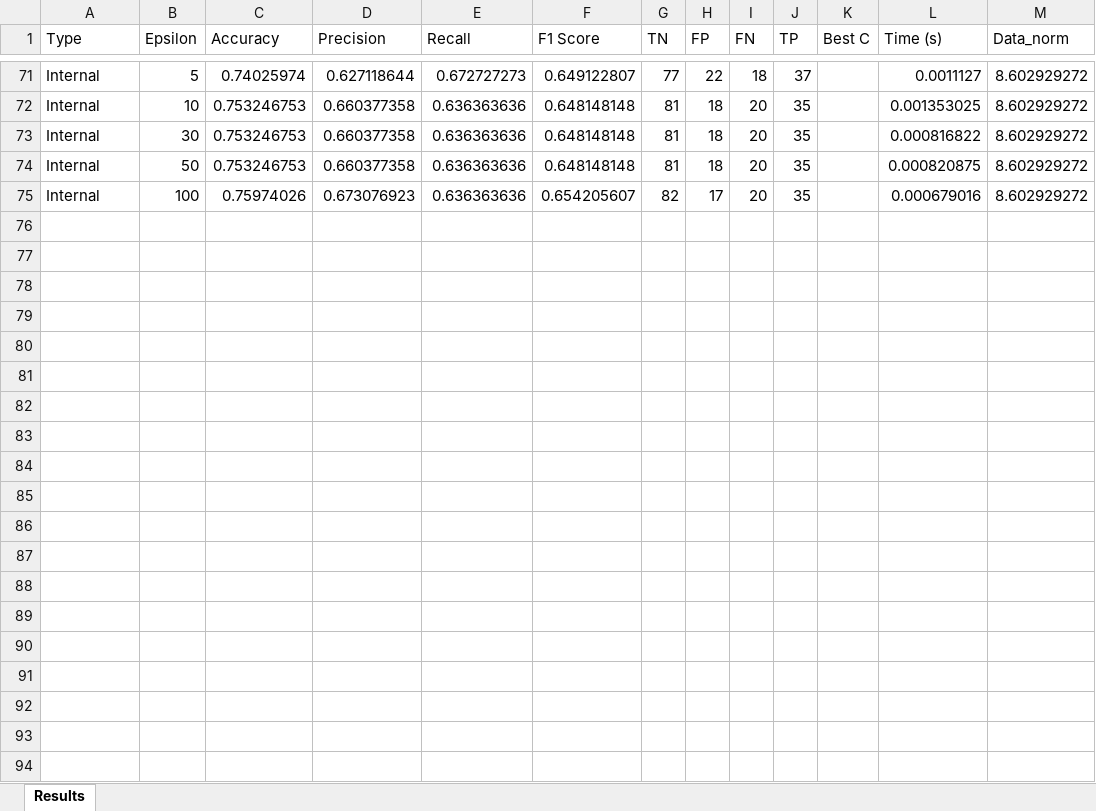
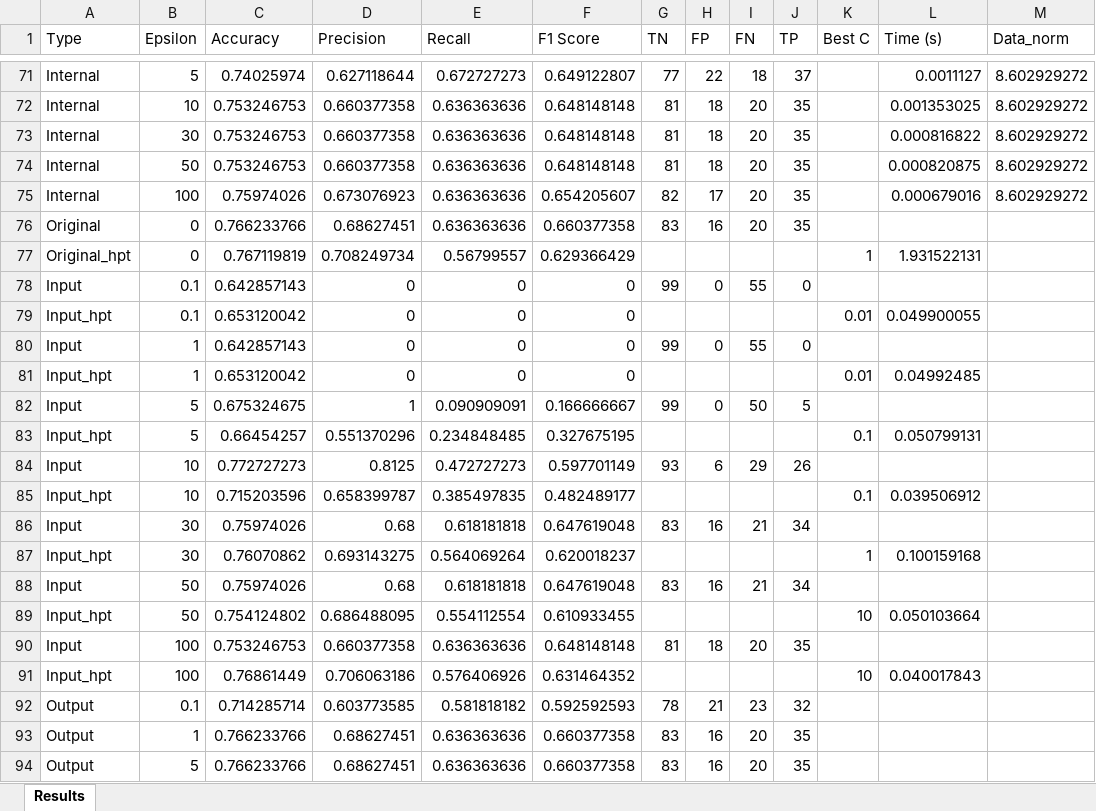
Before and after one commit to Amelie1313/privacy_in_ml, an Excel workbook: model_results_diabetes.xlsx, sheet Results, drawn as a sheet; only a part is shown, gaps mark what is left out; values as stored, in another font and other column widths than the file's, no borders; the diff covers the shown part only; the diff names each change by its address in the sheet, - before the commit and + after, or states it on an @@ line.

```diff
--- a/model_results_diabetes.xlsx (sheet Results)
+++ b/model_results_diabetes.xlsx (sheet Results)
+row 76: Original | 0 | 0.766233766 | 0.68627451 | 0.636363636 | 0.660377358 | 83 | 16 | 20 | 35
+row 77: Original_hpt | 0 | 0.767119819 | 0.708249734 | 0.56799557 | 0.629366429 |  |  |  |  | 1 | 1.931522131
+row 78: Input | 0.1 | 0.642857143 | 0 | 0 | 0 | 99 | 0 | 55 | 0
+row 79: Input_hpt | 0.1 | 0.653120042 | 0 | 0 | 0 |  |  |  |  | 0.01 | 0.049900055
+row 80: Input | 1 | 0.642857143 | 0 | 0 | 0 | 99 | 0 | 55 | 0
+row 81: Input_hpt | 1 | 0.653120042 | 0 | 0 | 0 |  |  |  |  | 0.01 | 0.04992485
+row 82: Input | 5 | 0.675324675 | 1 | 0.090909091 | 0.166666667 | 99 | 0 | 50 | 5
+row 83: Input_hpt | 5 | 0.66454257 | 0.551370296 | 0.234848485 | 0.327675195 |  |  |  |  | 0.1 | 0.050799131
+row 84: Input | 10 | 0.772727273 | 0.8125 | 0.472727273 | 0.597701149 | 93 | 6 | 29 | 26
+row 85: Input_hpt | 10 | 0.715203596 | 0.658399787 | 0.385497835 | 0.482489177 |  |  |  |  | 0.1 | 0.039506912
+row 86: Input | 30 | 0.75974026 | 0.68 | 0.618181818 | 0.647619048 | 83 | 16 | 21 | 34
+row 87: Input_hpt | 30 | 0.76070862 | 0.693143275 | 0.564069264 | 0.620018237 |  |  |  |  | 1 | 0.100159168
+row 88: Input | 50 | 0.75974026 | 0.68 | 0.618181818 | 0.647619048 | 83 | 16 | 21 | 34
+row 89: Input_hpt | 50 | 0.754124802 | 0.686488095 | 0.554112554 | 0.610933455 |  |  |  |  | 10 | 0.050103664
+row 90: Input | 100 | 0.753246753 | 0.660377358 | 0.636363636 | 0.648148148 | 81 | 18 | 20 | 35
+row 91: Input_hpt | 100 | 0.76861449 | 0.706063186 | 0.576406926 | 0.631464352 |  |  |  |  | 10 | 0.040017843
+row 92: Output | 0.1 | 0.714285714 | 0.603773585 | 0.581818182 | 0.592592593 | 78 | 21 | 23 | 32
+row 93: Output | 1 | 0.766233766 | 0.68627451 | 0.636363636 | 0.660377358 | 83 | 16 | 20 | 35
+row 94: Output | 5 | 0.766233766 | 0.68627451 | 0.636363636 | 0.660377358 | 83 | 16 | 20 | 35
```
Also changed, not shown: 11 added rows elsewhere in this sheet, 1 other file.
